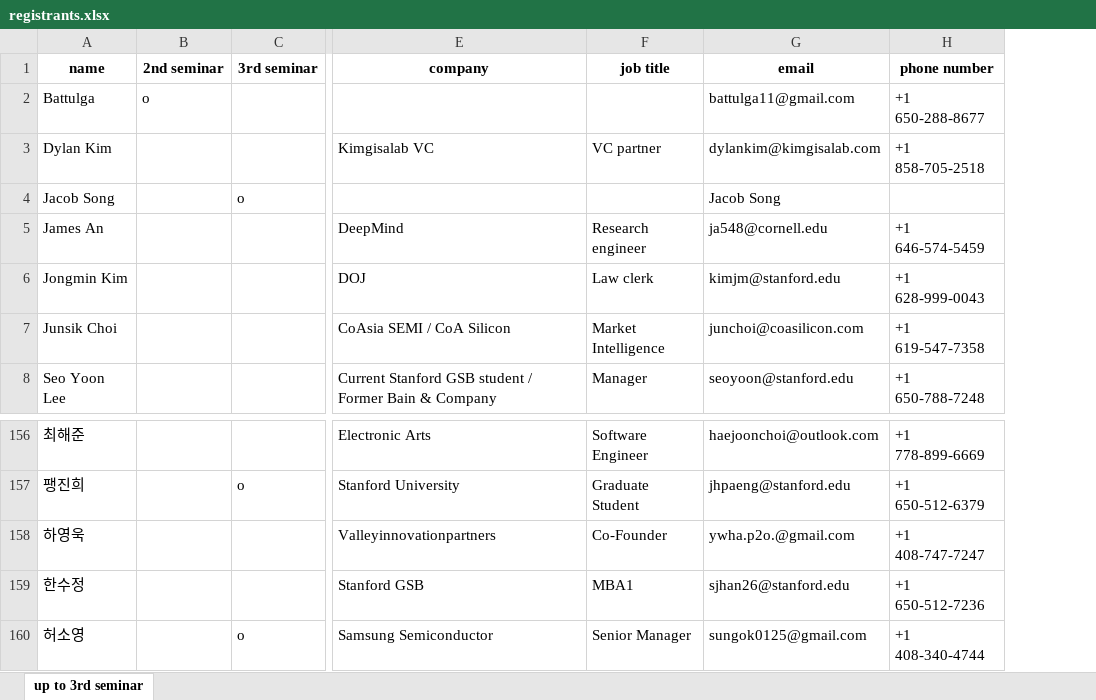
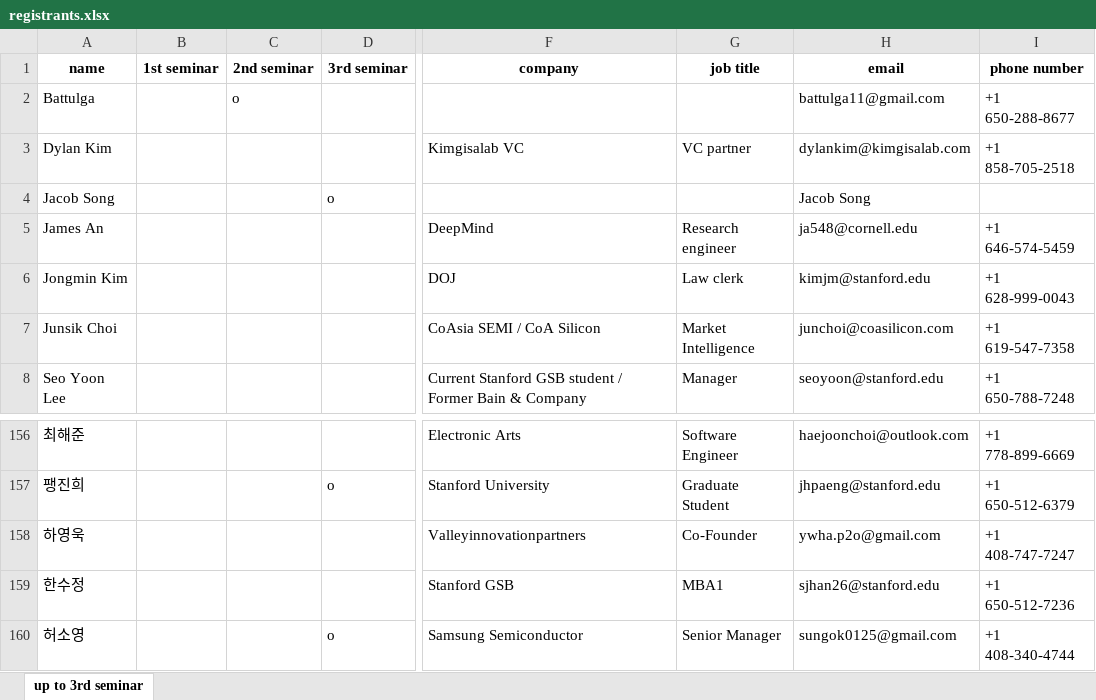
Before and after one commit to k-privateai/k-privateai.github.io, an Excel workbook: resource/registrants/registrants.xlsx, sheet up to 3rd seminar, drawn as a sheet; only a part is shown, gaps mark what is left out; values as stored, in another font and other column widths than the file's, no borders; addresses are those after the commit; the diff names each change by its address in the sheet, - before the commit and + after, or states it on an @@ line.

Commit message:
/_python/ include 1st forum attendance info

```diff
--- a/resource/registrants/registrants.xlsx (sheet up to 3rd seminar)
+++ b/resource/registrants/registrants.xlsx (sheet up to 3rd seminar)
+column B (1st seminar), empty
-H158 (email): ywha.p2o.@gmail.com
+H158 (email): ywha.p2o@gmail.com
```
Also changed, not shown: 5 other files.
